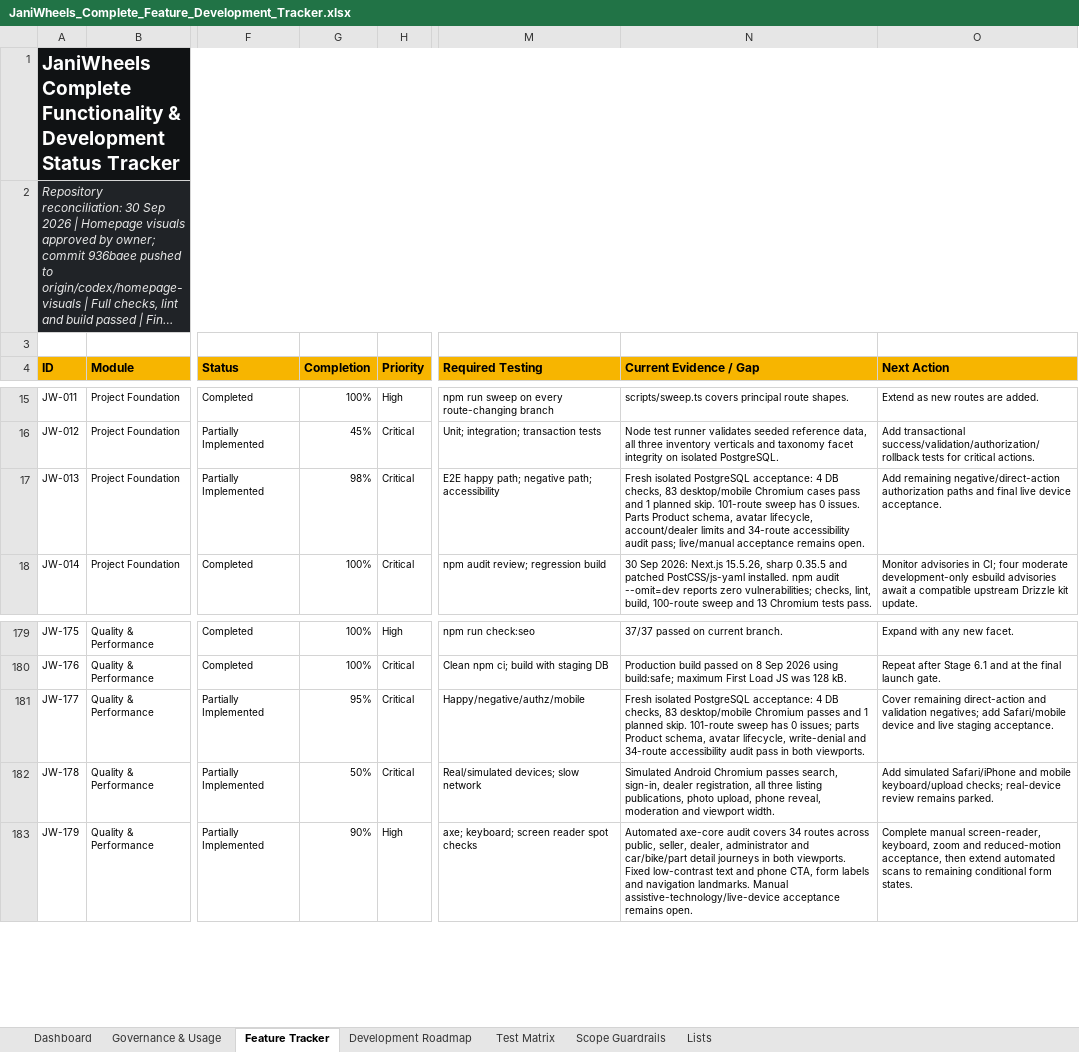
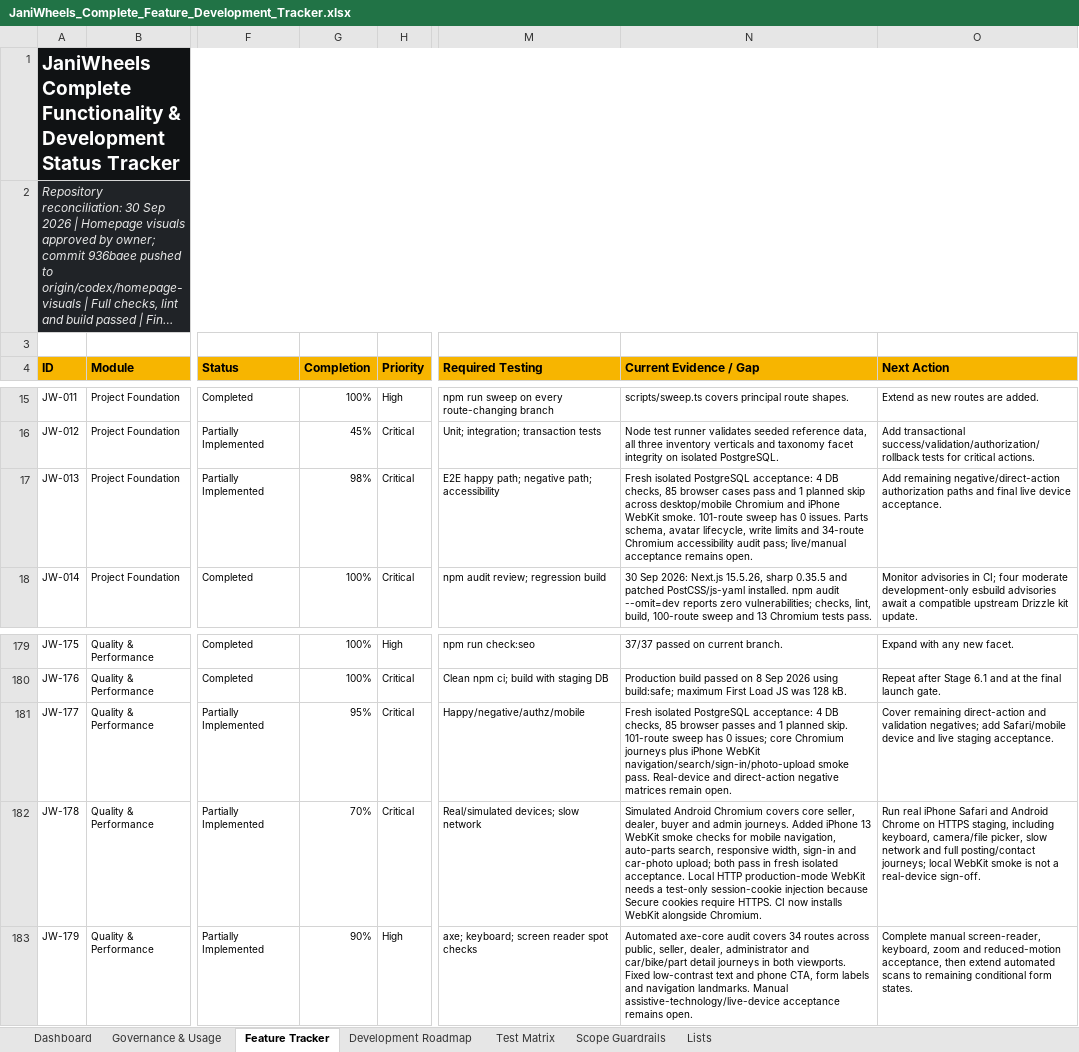
Before and after one commit to Tech-Orbit-Systems/JaniWheels, an Excel workbook: docs/JaniWheels_Complete_Feature_Development_Tracker.xlsx, sheet Feature Tracker, drawn as a sheet; only a part is shown, gaps mark what is left out; long unchanged cells end in …; values as stored, in another font and other column widths than the file's, no borders; conditional formats and table styles not drawn; the diff names each change by its address in the sheet, - before the commit and + after, or states it on an @@ line.

Commit message:
Add iPhone WebKit acceptance smoke

```diff
--- a/docs/JaniWheels_Complete_Feature_Development_Tracker.xlsx (sheet Feature Tracker)
+++ b/docs/JaniWheels_Complete_Feature_Development_Tracker.xlsx (sheet Feature Tracker)
-N17 (Current Evidence / Gap): …DB checks, 83 desktop/mobile Chromium cases pass and 1 planned skip. 101-route sweep has 0 issues. Parts Product schema, avatar lifecycle, account/dealer limits and 34-route accessibility audit…
+N17 (Current Evidence / Gap): …DB checks, 85 browser cases pass and 1 planned skip across desktop/mobile Chromium and iPhone WebKit smoke. 101-route sweep has 0 issues. Parts schema, avatar lifecycle, write limits and 34-route Chromium accessibility audit…
-N181 (Current Evidence / Gap): …DB checks, 83 desktop/mobile Chromium passes and 1 planned skip. 101-route sweep has 0 issues; parts Product schema, avatar lifecycle, write-denial and 34-route accessibility audit pass in both viewports.
+N181 (Current Evidence / Gap): …DB checks, 85 browser passes and 1 planned skip. 101-route sweep has 0 issues; core Chromium journeys plus iPhone WebKit navigation/search/sign-in/photo-upload smoke pass. Real-device and direct-action negative matrices remain open.
-G182 (Completion): 50%
+G182 (Completion): 70%
-N182 (Current Evidence / Gap): …Android Chromium passes search, sign-in, dealer registration, all three listing publications, photo upload, phone reveal, moderation and viewport width.
+N182 (Current Evidence / Gap): …Android Chromium covers core seller, dealer, buyer and admin journeys. Added iPhone 13 WebKit smoke checks for mobile navigation, auto-parts search, responsive width, sign-in and car-photo upload; both pass in fresh isolated acceptance. Local HTTP production-mode WebKit needs a test-only session-cookie injection because Secure cookies require HTTPS. CI now installs WebKit alongside Chromium.
-O182 (Next Action): Add simulated Safari/iPhone and mobile keyboard/upload checks; real-device review remains parked.
+O182 (Next Action): Run real iPhone Safari and Android Chrome on HTTPS staging, including keyboard, camera/file picker, slow network and full posting/contact journeys; local WebKit smoke is not a real-device sign-off.
```
Also changed, not shown: sheet Test Matrix, sheet Governance & Usage, sheet Dashboard, charts or pictures, 4 other files.
